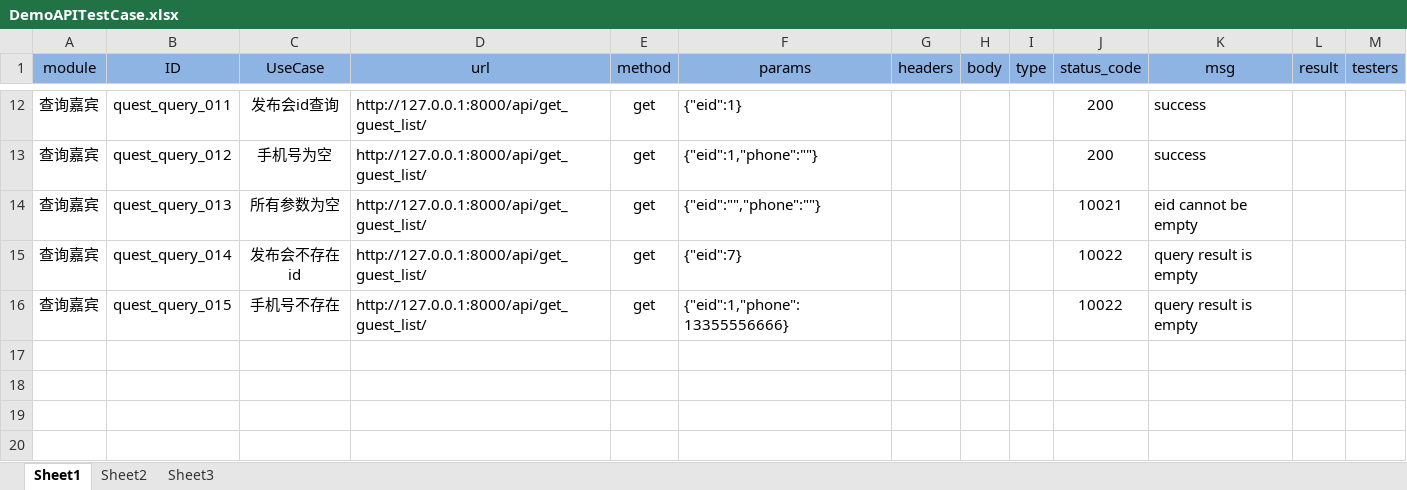
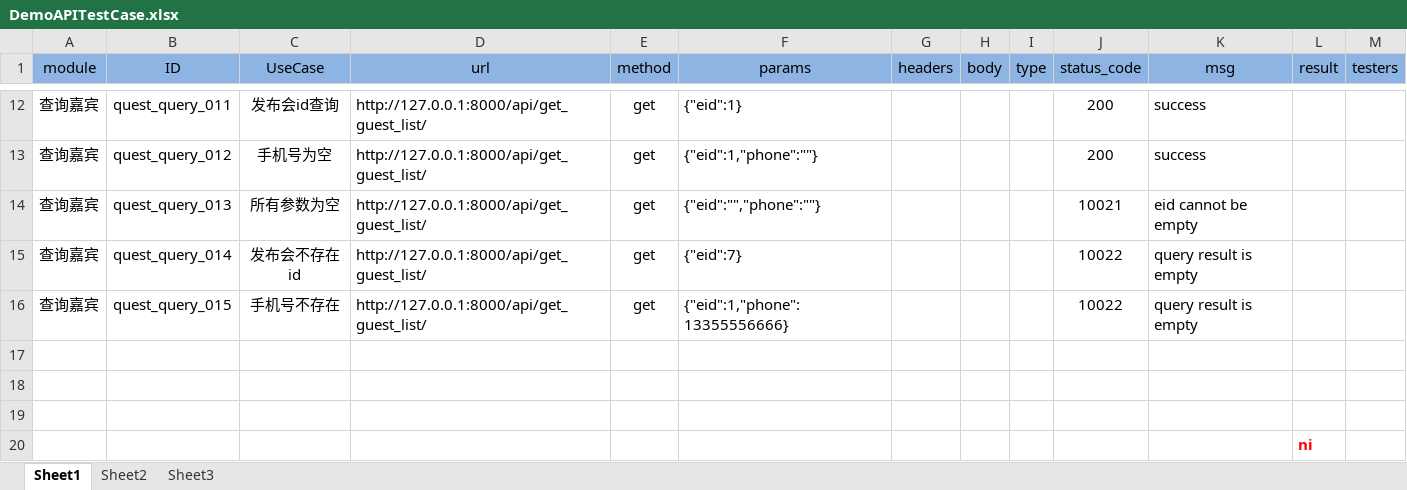
Before and after one commit to BrightS-Li/code-meself, an Excel workbook: TestApi/database/DemoAPITestCase.xlsx, sheet Sheet1, drawn as a sheet; only a part is shown, gaps mark what is left out; values as stored, in another font and other column widths than the file's, no borders; the diff names each change by its address in the sheet, - before the commit and + after, or states it on an @@ line.

```diff
--- a/TestApi/database/DemoAPITestCase.xlsx (sheet Sheet1)
+++ b/TestApi/database/DemoAPITestCase.xlsx (sheet Sheet1)
+row 17: (empty)
+row 18: (empty)
+row 19: (empty)
+row 20:  |  |  |  |  |  |  |  |  |  |  | ni
```
Also changed, not shown: sheet Sheet2, sheet Sheet3, 15 other files.
